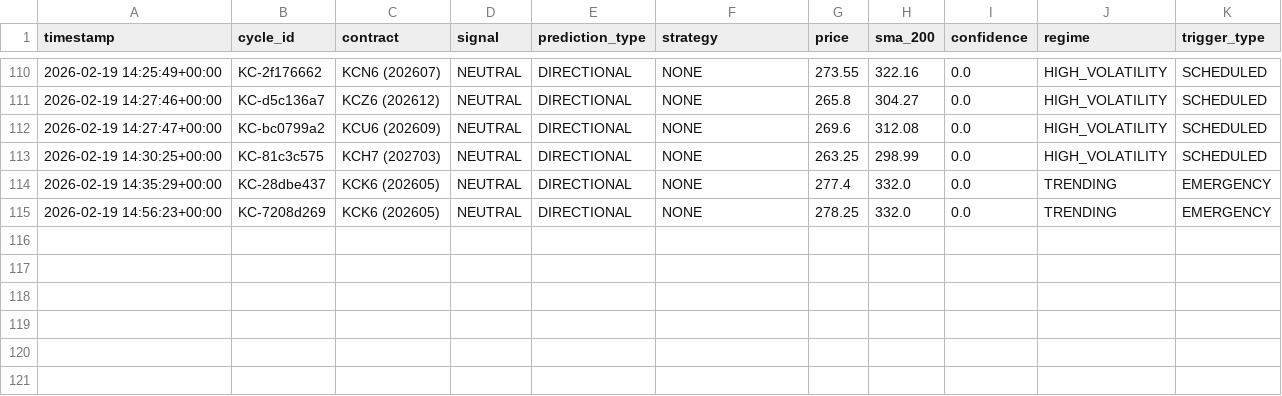
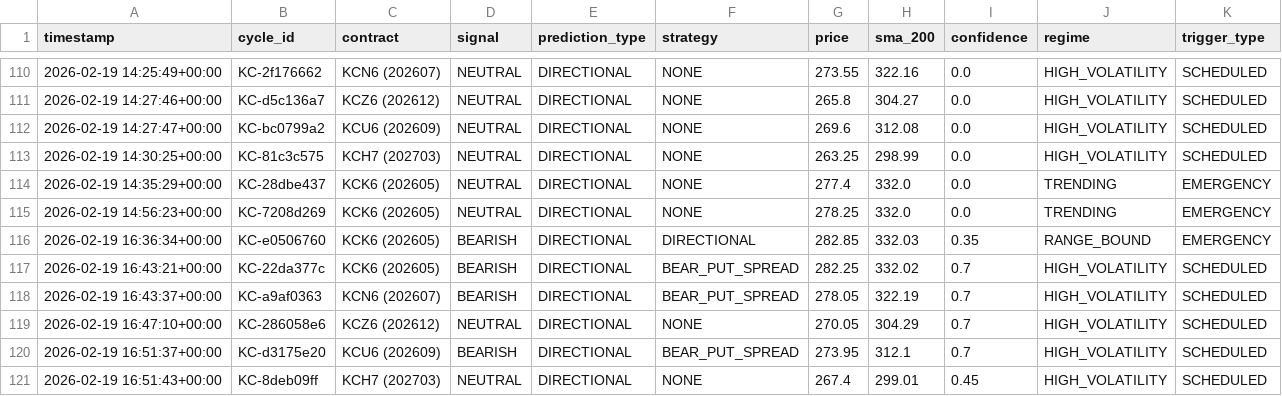
Before and after one commit to rozavala/real_options, a CSV file: prod/decision_signals.csv, drawn as a sheet; only a part is shown, gaps mark what is left out.

```diff
--- a/prod/decision_signals.csv
+++ b/prod/decision_signals.csv
@@ -115 +115,7 @@ timestamp,cycle_id,contract,signal,prediction_type,strategy,price,sma_200,confid
 2026-02-19 14:56:23+00:00,KC-7208d269,KCK6 (202605),NEUTRAL,DIRECTIONAL,NONE,278.25,332.0,0.0,TRENDING,EMERGENCY
+2026-02-19 16:36:34+00:00,KC-e0506760,KCK6 (202605),BEARISH,DIRECTIONAL,DIRECTIONAL,282.85,332.03,0.35,RANGE_BOUND,EMERGENCY
+2026-02-19 16:43:21+00:00,KC-22da377c,KCK6 (202605),BEARISH,DIRECTIONAL,BEAR_PUT_SPREAD,282.25,332.02,0.7,HIGH_VOLATILITY,SCHEDULED
+2026-02-19 16:43:37+00:00,KC-a9af0363,KCN6 (202607),BEARISH,DIRECTIONAL,BEAR_PUT_SPREAD,278.05,322.19,0.7,HIGH_VOLATILITY,SCHEDULED
+2026-02-19 16:47:10+00:00,KC-286058e6,KCZ6 (202612),NEUTRAL,DIRECTIONAL,NONE,270.05,304.29,0.7,HIGH_VOLATILITY,SCHEDULED
+2026-02-19 16:51:37+00:00,KC-d3175e20,KCU6 (202609),BEARISH,DIRECTIONAL,BEAR_PUT_SPREAD,273.95,312.1,0.7,HIGH_VOLATILITY,SCHEDULED
+2026-02-19 16:51:43+00:00,KC-8deb09ff,KCH7 (202703),NEUTRAL,DIRECTIONAL,NONE,267.4,299.01,0.45,HIGH_VOLATILITY,SCHEDULED
```
Also changed, not shown: prod/data/agent_accuracy_structured.csv, prod/data/weight_evolution.csv, 18 other files.
